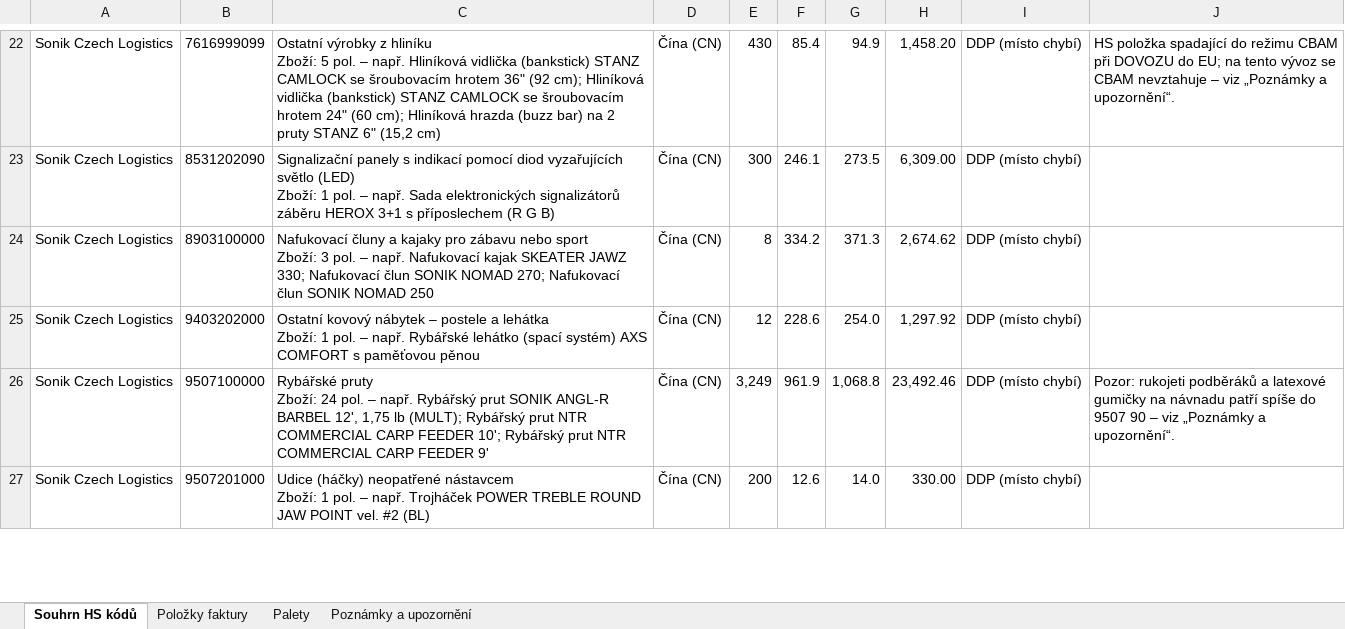
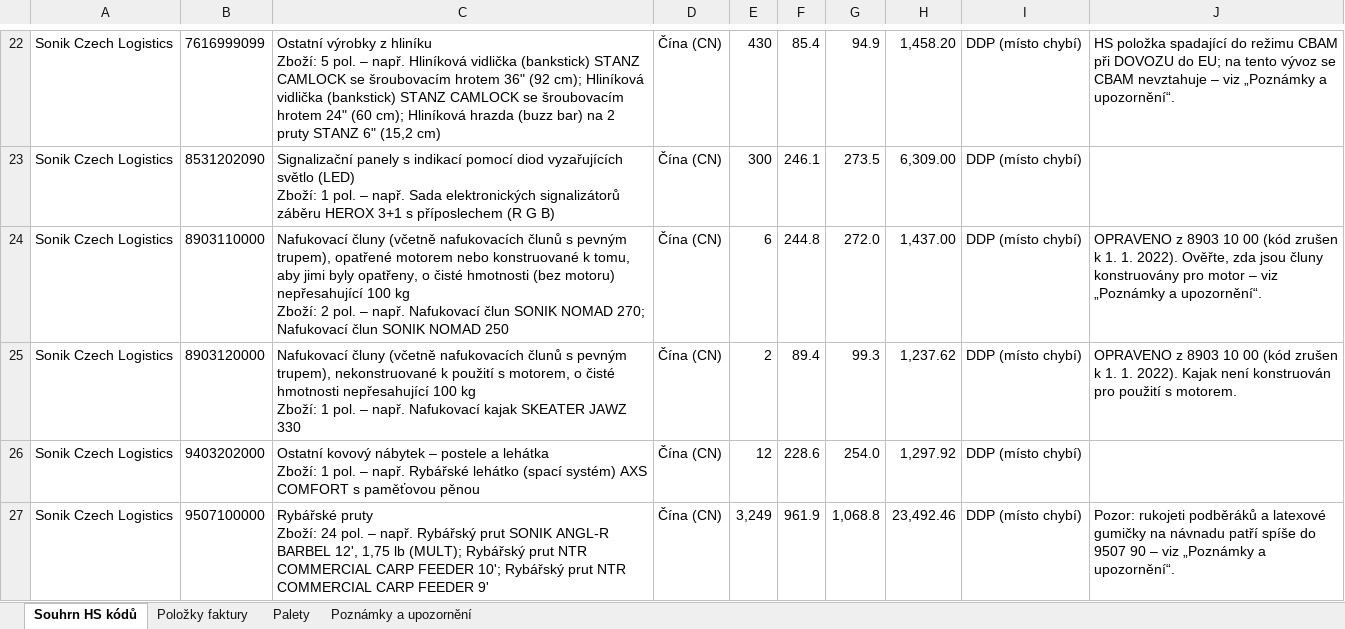
Before and after one commit to Kseni-ia/customs, an Excel workbook: output/HS_Code_Summary_Sonik_Sports_TOUK_CZ0826.xlsx, sheet Souhrn HS kódů, drawn as a sheet; only a part is shown, gaps mark what is left out; the shorter side is filled out with more unchanged rows; values as stored, in another font and other column widths than the file's, no borders; removed rows and columns are numbered as before the commit, all else as after; ↵ is a line break in a cell; the diff names each change by its address in the sheet, - before the commit and + after, or states it on an @@ line.

```diff
--- a/output/HS_Code_Summary_Sonik_Sports_TOUK_CZ0826.xlsx (sheet Souhrn HS kódů)
+++ b/output/HS_Code_Summary_Sonik_Sports_TOUK_CZ0826.xlsx (sheet Souhrn HS kódů)
-row 24: Sonik Czech Logistics | 8903100000 | Nafukovací čluny a kajaky pro zábavu nebo sport ↵ Zboží: 3 pol. – např. Nafukovací kajak SKEATER JAWZ 330; Nafukovací člun SONIK NOMAD 270; Nafukovací člun SONIK NOMAD 250 | Čína (CN) | 8 | 334.2 | 371.3 | 2,674.62 | DDP (místo chybí)
+row 24: Sonik Czech Logistics | 8903110000 | Nafukovací čluny (včetně nafukovacích člunů s pevným trupem), opatřené motorem nebo konstruované k tomu, aby jimi byly opatřeny, o čisté hmotnosti (bez motoru) nepřesahující 100 kg ↵ Zboží: 2 pol. – např. Nafukovací člun SONIK NOMAD 270; Nafukovací člun SONIK NOMAD 250 | Čína (CN) | 6 | 244.8 | 272.0 | 1,437.00 | DDP (místo chybí) | OPRAVENO z 8903 10 00 (kód zrušen k 1. 1. 2022). Ověřte, zda jsou čluny konstruovány pro motor – viz „Poznámky a upozornění“.
+row 25: Sonik Czech Logistics | 8903120000 | Nafukovací čluny (včetně nafukovacích člunů s pevným trupem), nekonstruované k použití s motorem, o čisté hmotnosti nepřesahující 100 kg ↵ Zboží: 1 pol. – např. Nafukovací kajak SKEATER JAWZ 330 | Čína (CN) | 2 | 89.4 | 99.3 | 1,237.62 | DDP (místo chybí) | OPRAVENO z 8903 10 00 (kód zrušen k 1. 1. 2022). Kajak není konstruován pro použití s motorem.
```
Also changed, not shown: sheet Poznámky a upozornění, sheet Položky faktury.
